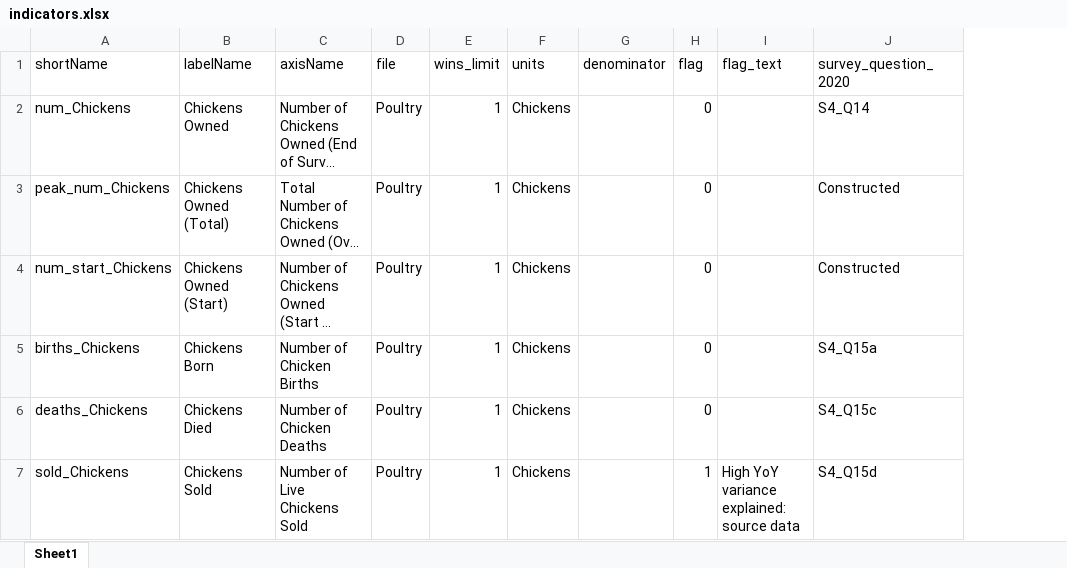
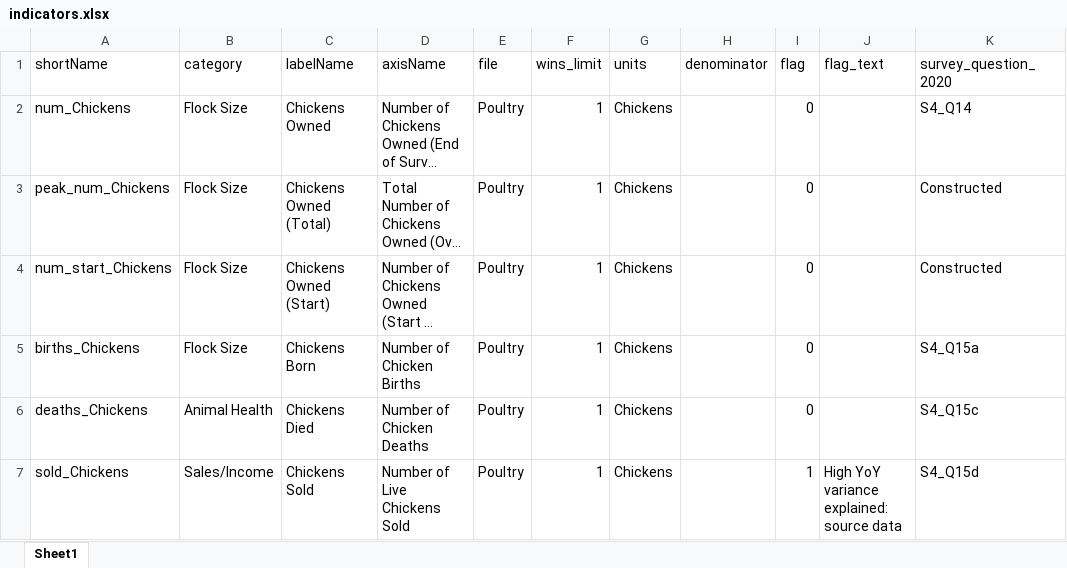
Before and after one commit to EvansSchoolPolicyAnalysisAndResearch/50x30_AQP, an Excel workbook: agquery/Update/indicators.xlsx, sheet Sheet1, drawn as a sheet; only a part is shown; long unchanged cells end in …; values as stored, in another font and other column widths than the file's, no borders; the diff covers the shown part only; the diff names each change by its address in the sheet, - before the commit and + after, or states it on an @@ line.

```diff
--- a/agquery/Update/indicators.xlsx (sheet Sheet1)
+++ b/agquery/Update/indicators.xlsx (sheet Sheet1)
+column B (category), rows 2-7: Flock Size | Flock Size | Flock Size | Flock Size | Animal Health | Sales/Income
```
Also changed, not shown: 1 added row and 10 edited cells elsewhere in this sheet, agquery/Update/Policy_Pathways.xlsx, 6 other files.
